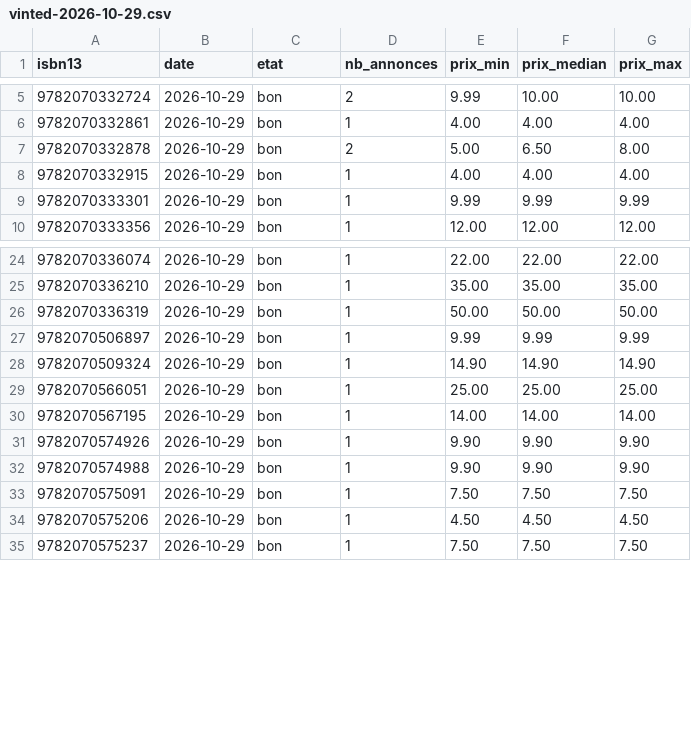
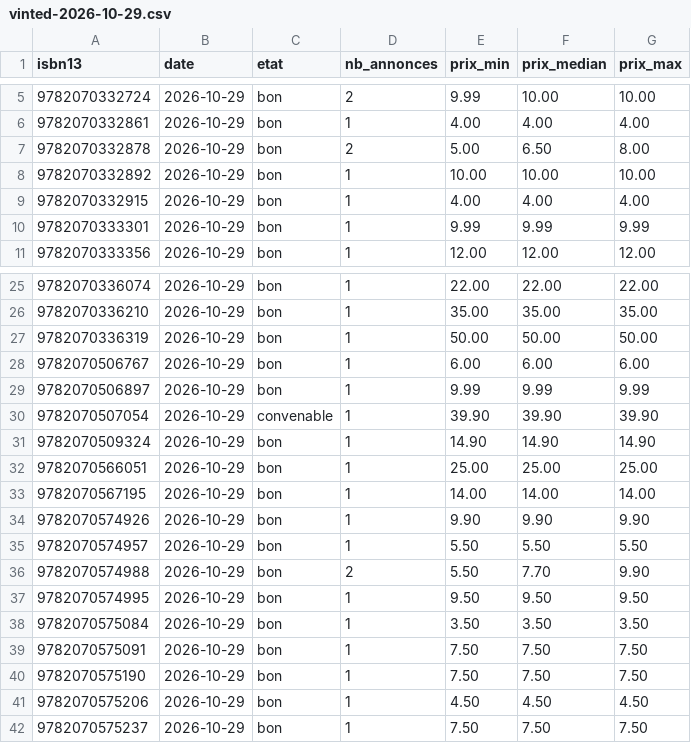
Before and after one commit to loliba92/LDVELH, a CSV file: data/raw/occasion/vinted-2026-10-29.csv, drawn as a sheet; only a part is shown, gaps mark what is left out.

```diff
--- a/data/raw/occasion/vinted-2026-10-29.csv
+++ b/data/raw/occasion/vinted-2026-10-29.csv
@@ -7,2 +7,3 @@ isbn13,date,etat,nb_annonces,prix_min,prix_median,prix_max
 9782070332878,2026-10-29,bon,2,5.00,6.50,8.00
+9782070332892,2026-10-29,bon,1,10.00,10.00,10.00
 9782070332915,2026-10-29,bon,1,4.00,4.00,4.00
@@ -26,3 +27,5 @@ isbn13,date,etat,nb_annonces,prix_min,prix_median,prix_max
 9782070336319,2026-10-29,bon,1,50.00,50.00,50.00
+9782070506767,2026-10-29,bon,1,6.00,6.00,6.00
 9782070506897,2026-10-29,bon,1,9.99,9.99,9.99
+9782070507054,2026-10-29,convenable,1,39.90,39.90,39.90
 9782070509324,2026-10-29,bon,1,14.90,14.90,14.90
@@ -31,4 +34,8 @@ isbn13,date,etat,nb_annonces,prix_min,prix_median,prix_max
 9782070574926,2026-10-29,bon,1,9.90,9.90,9.90
-9782070574988,2026-10-29,bon,1,9.90,9.90,9.90
+9782070574957,2026-10-29,bon,1,5.50,5.50,5.50
+9782070574988,2026-10-29,bon,2,5.50,7.70,9.90
+9782070574995,2026-10-29,bon,1,9.50,9.50,9.50
+9782070575084,2026-10-29,bon,1,3.50,3.50,3.50
 9782070575091,2026-10-29,bon,1,7.50,7.50,7.50
+9782070575190,2026-10-29,bon,1,7.50,7.50,7.50
 9782070575206,2026-10-29,bon,1,4.50,4.50,4.50
```
Also changed, not shown: data/raw/occasion/annonces-vinted-2026-10-29.csv, 10 other files.
